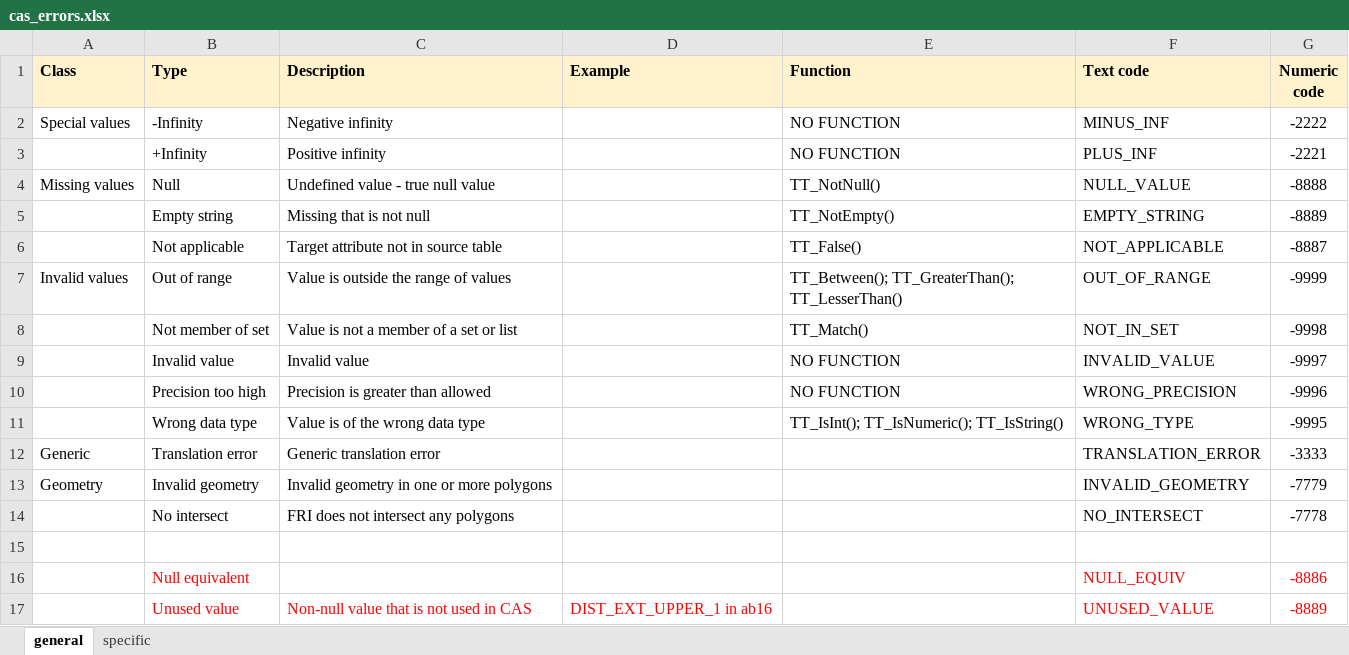
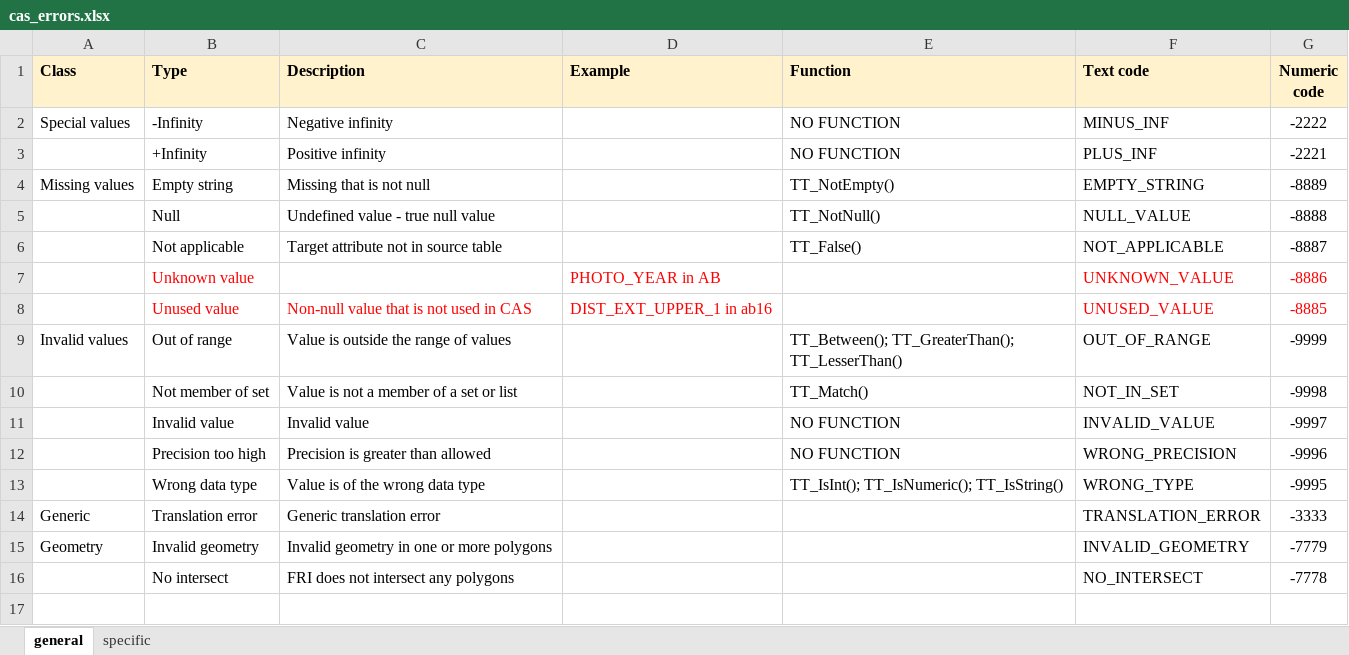
Before and after one commit to prvernier/cas, an Excel workbook: data/cas_errors.xlsx, sheet general, drawn as a sheet; values as stored, in another font and other column widths than the file's, no borders; removed rows and columns are numbered as before the commit, all else as after; the diff names each change by its address in the sheet, - before the commit and + after, or states it on an @@ line.

```diff
--- a/data/cas_errors.xlsx (sheet general)
+++ b/data/cas_errors.xlsx (sheet general)
-row 4: Missing values | Null | Undefined value - true null value |  | TT_NotNull() | NULL_VALUE | -8888
-A4 (Class): (empty)
+A4 (Class): Missing values
+row 5:  | Null | Undefined value - true null value |  | TT_NotNull() | NULL_VALUE | -8888
+row 7:  | Unknown value |  | PHOTO_YEAR in AB |  | UNKNOWN_VALUE | -8886
+row 8:  | Unused value | Non-null value that is not used in CAS | DIST_EXT_UPPER_1 in ab16 |  | UNUSED_VALUE | -8885
-row 15: (empty)
-row 16:  | Null equivalent |  |  |  | NULL_EQUIV | -8886
-row 17:  | Unused value | Non-null value that is not used in CAS | DIST_EXT_UPPER_1 in ab16 |  | UNUSED_VALUE | -8889
```
Also changed, not shown: sheet specific, 6 other files.
